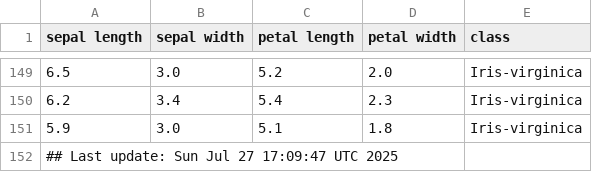
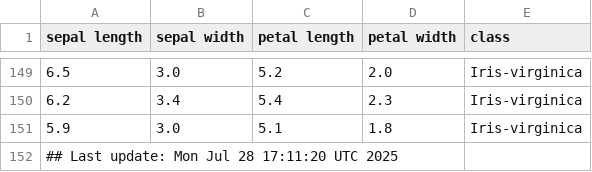
Before and after one commit to btmonier/misc_r_scripts, a CSV file: data/iris_dataset.csv, drawn as a sheet; only a part is shown, gaps mark what is left out.

Commit message:
GitHub Actions test

```diff
--- a/data/iris_dataset.csv
+++ b/data/iris_dataset.csv
@@ -151,2 +151,2 @@ sepal length,sepal width,petal length,petal width,class
 5.9,3.0,5.1,1.8,Iris-virginica
-## Last update: Sun Jul 27 17:09:47 UTC 2025
+## Last update: Mon Jul 28 17:11:20 UTC 2025
```
